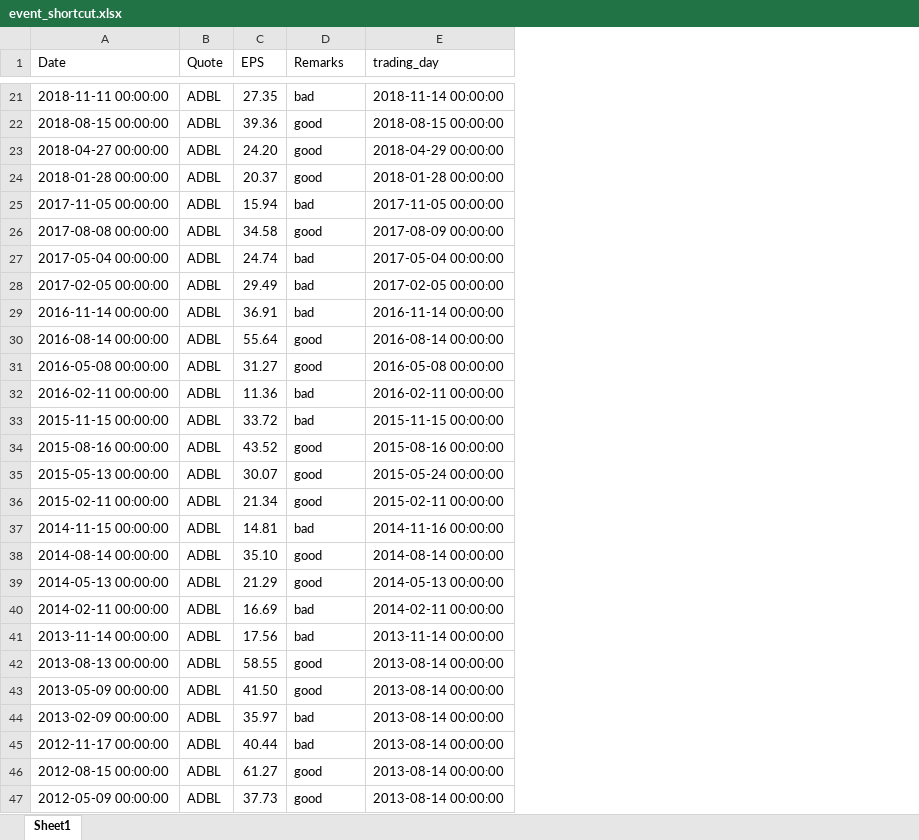
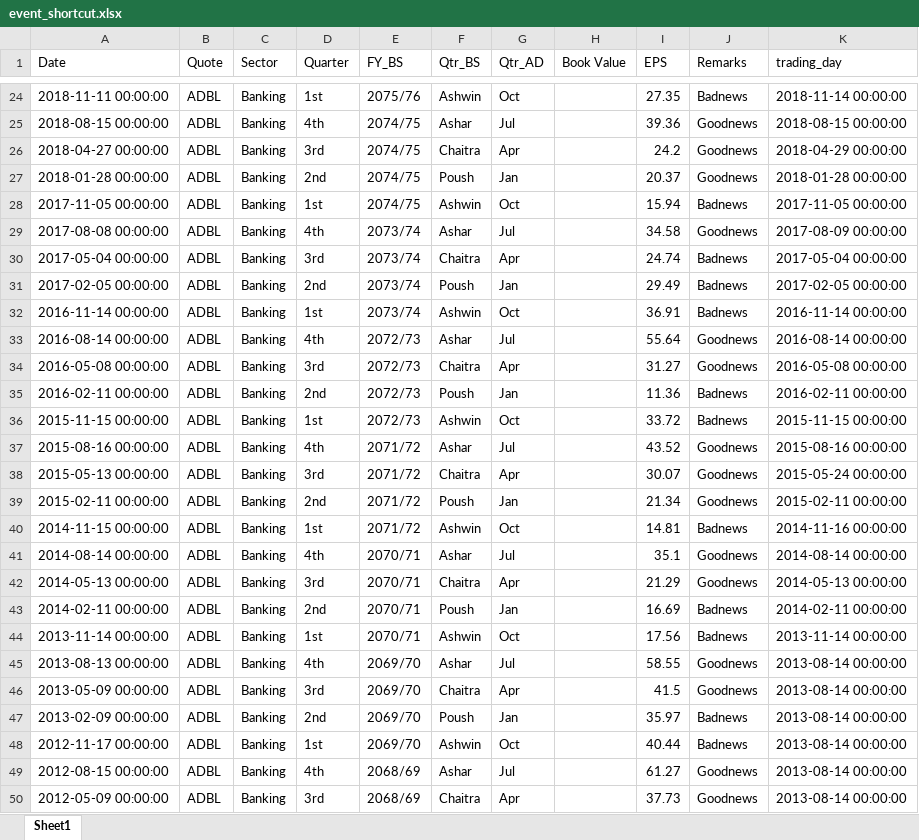
Before and after one commit to Bhupesh8108/Nepse-Analysis, an Excel workbook: event_shortcut.xlsx, sheet Sheet1, drawn as a sheet; only a part is shown, gaps mark what is left out; values as stored, in another font and other column widths than the file's, no cell formats; addresses are those after the commit; the diff covers the shown part only; the diff names each change by its address in the sheet, - before the commit and + after, or states it on an @@ line.

```diff
--- a/event_shortcut.xlsx (sheet Sheet1)
+++ b/event_shortcut.xlsx (sheet Sheet1)
+column C (Sector), rows 24-50: all Banking
+column D (Quarter), rows 24-50: 1st | 4th | 3rd | 2nd | 1st | 4th | 3rd | 2nd | 1st | 4th | 3rd | 2nd | 1st | 4th | 3rd | 2nd | 1st | 4th | 3rd | 2nd | 1st | 4th | 3rd | 2nd | 1st | 4th | 3rd
+column E (FY_BS), rows 24-50: 2075/76 | 2074/75 | 2074/75 | 2074/75 | 2074/75 | 2073/74 | 2073/74 | 2073/74 | 2073/74 | 2072/73 | 2072/73 | 2072/73 | 2072/73 | 2071/72 | 2071/72 | 2071/72 | 2071/72 | 2070/71 | 2070/71 | 2070/71 | 2070/71 | 2069/70 | 2069/70 | 2069/70 | 2069/70 | 2068/69 | 2068/69
+column F (Qtr_BS), rows 24-50: Ashwin | Ashar | Chaitra | Poush | Ashwin | Ashar | Chaitra | Poush | Ashwin | Ashar | Chaitra | Poush | Ashwin | Ashar | Chaitra | Poush | Ashwin | Ashar | Chaitra | Poush | Ashwin | Ashar | Chaitra | Poush | Ashwin | Ashar | Chaitra
+column G (Qtr_AD), rows 24-50: Oct | Jul | Apr | Jan | Oct | Jul | Apr | Jan | Oct | Jul | Apr | Jan | Oct | Jul | Apr | Jan | Oct | Jul | Apr | Jan | Oct | Jul | Apr | Jan | Oct | Jul | Apr
+column H (Book Value), empty
-J24 (Remarks): bad
+J24 (Remarks): Badnews
-J25:J27 (Remarks): good
+J25:J27 (Remarks): Goodnews
-I26 (EPS): 24.20
+I26 (EPS): 24.2
-J28 (Remarks): bad
+J28 (Remarks): Badnews
-J29 (Remarks): good
+J29 (Remarks): Goodnews
-J30:J32 (Remarks): bad
+J30:J32 (Remarks): Badnews
-J33:J34 (Remarks): good
+J33:J34 (Remarks): Goodnews
-J35:J36 (Remarks): bad
+J35:J36 (Remarks): Badnews
-J37:J39 (Remarks): good
+J37:J39 (Remarks): Goodnews
-J40 (Remarks): bad
+J40 (Remarks): Badnews
-I41 (EPS): 35.10
+I41 (EPS): 35.1
-J41:J42 (Remarks): good
+J41:J42 (Remarks): Goodnews
-J43:J44 (Remarks): bad
+J43:J44 (Remarks): Badnews
-J45:J46 (Remarks): good
+J45:J46 (Remarks): Goodnews
-I46 (EPS): 41.50
+I46 (EPS): 41.5
-J47:J48 (Remarks): bad
+J47:J48 (Remarks): Badnews
-J49:J50 (Remarks): good
+J49:J50 (Remarks): Goodnews
```
Also changed, not shown: 103 added rows, 3 removed rows and 1002 edited cells elsewhere in this sheet, cell formats, final.xlsx, 14 other files.
